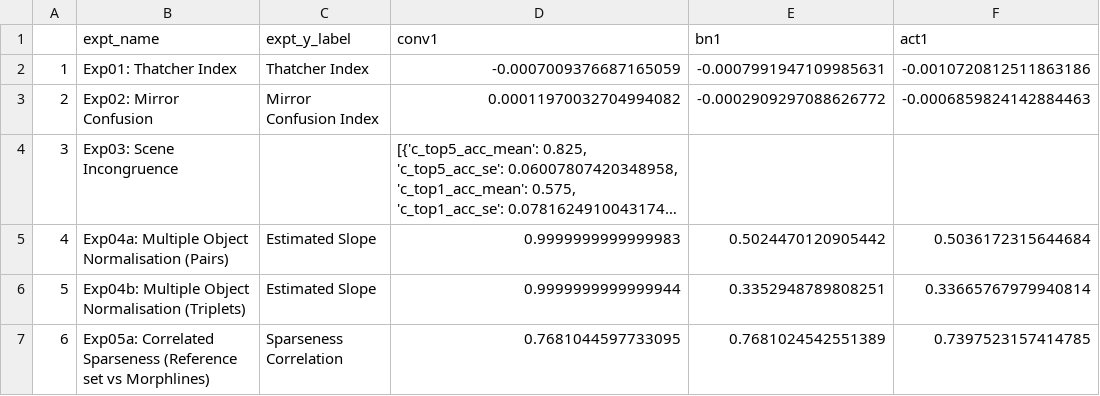
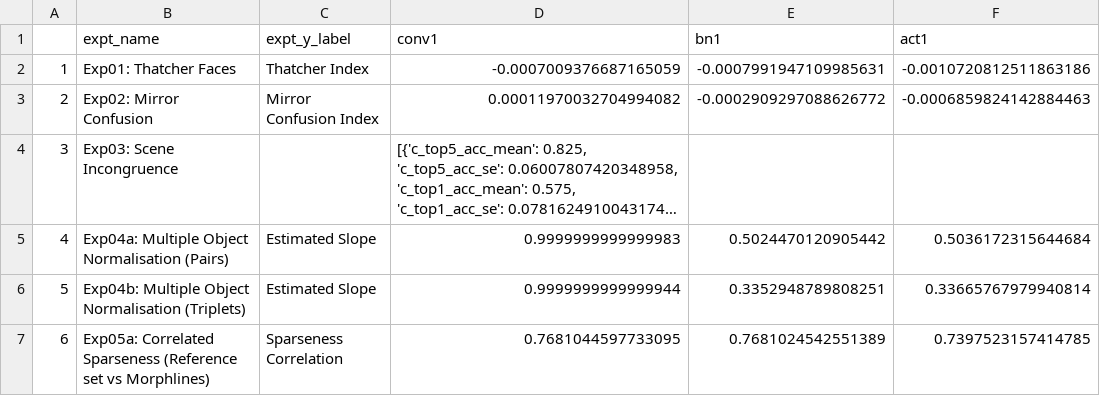
Before and after one commit to niranjanrajesh02/dnn_perception_expts, a CSV file: benchmark/benchmark_results/resnet50/resnet50_proc_scores.csv, drawn as a sheet; only a part is shown; long unchanged cells end in …; the diff names each change by its address in the sheet, - before the commit and + after, or states it on an @@ line.

```diff
--- a/benchmark/benchmark_results/resnet50/resnet50_proc_scores.csv
+++ b/benchmark/benchmark_results/resnet50/resnet50_proc_scores.csv
-B2 (expt_name): Exp01: Thatcher Index
+B2 (expt_name): Exp01: Thatcher Faces
```
Also changed, not shown: benchmark/benchmark_results/resnet50_dino/resnet50_dino_scores.csv, benchmark/benchmark_results/resnet50_dino/resnet50_dino_sem.csv, 41 other files.
